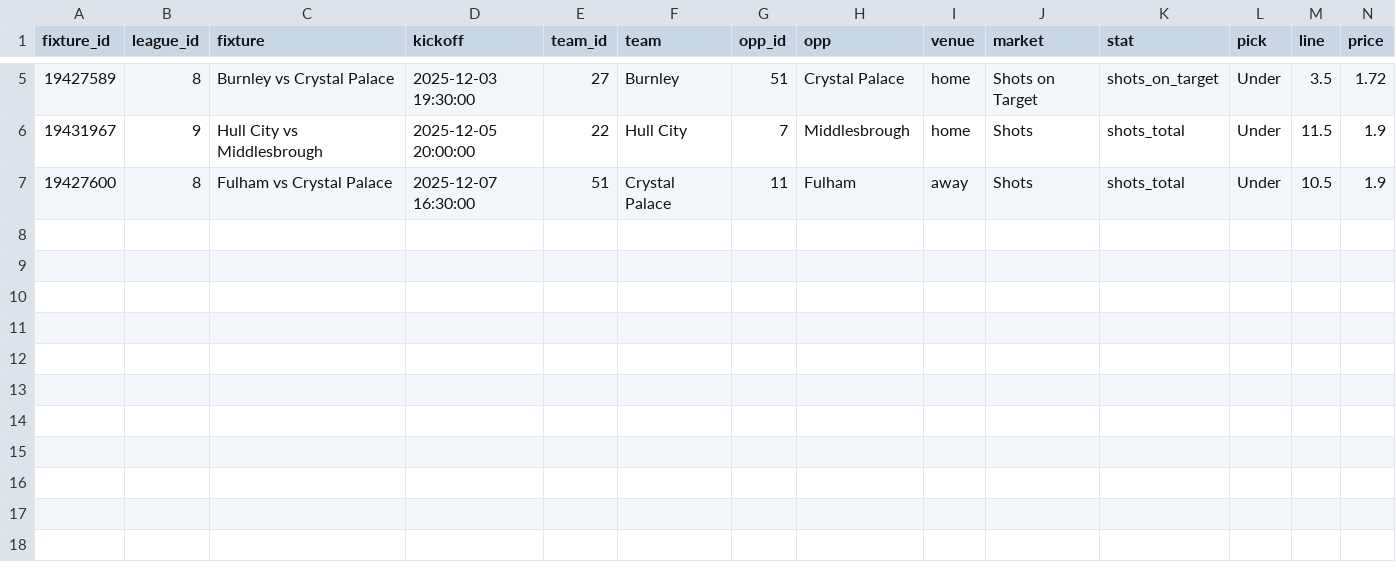
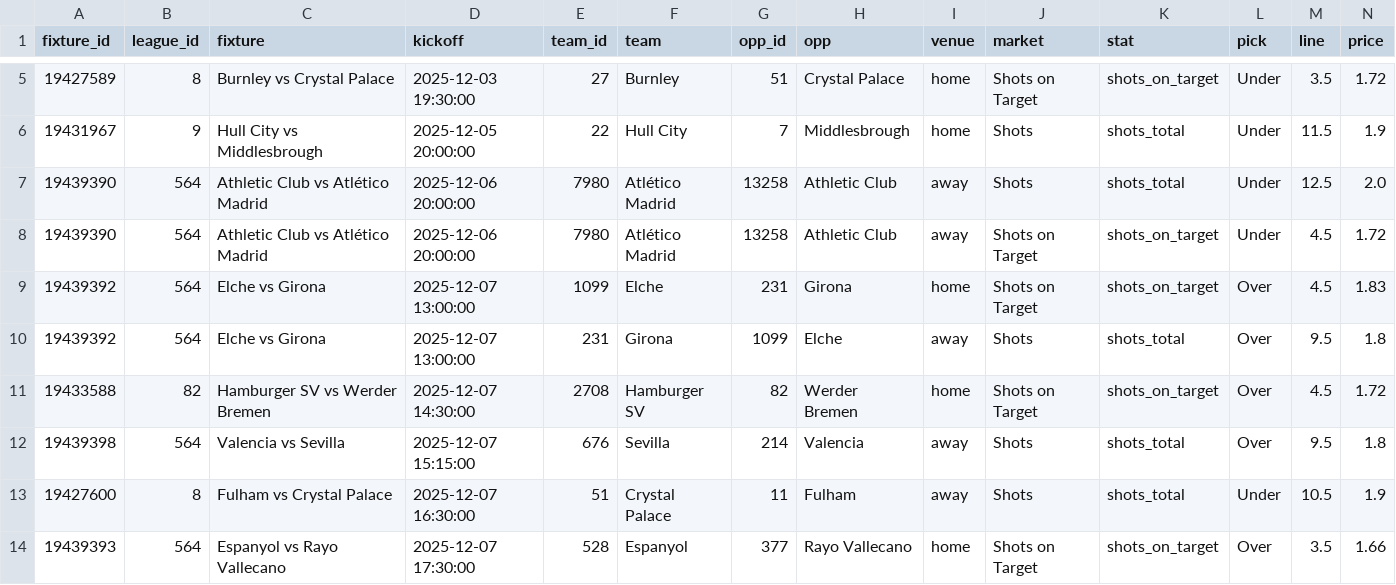
Before and after one commit to jackdoak17-cyber/Betting, a CSV file: data/value_bets/sheets/team_shots_sot_v4_bets.csv, drawn as a sheet; only a part is shown, gaps mark what is left out; rows hold the shown columns only; the diff names each change by its address in the sheet, - before the commit and + after, or states it on an @@ line.

```diff
--- a/data/value_bets/sheets/team_shots_sot_v4_bets.csv
+++ b/data/value_bets/sheets/team_shots_sot_v4_bets.csv
+row 7: 19439390 | 564 | Athletic Club vs Atlético Madrid | 2025-12-06 20:00:00 | 7980 | Atlético Madrid | 13258 | Athletic Club | away | Shots | shots_total | Under | 12.5 | 2.0
+row 8: 19439390 | 564 | Athletic Club vs Atlético Madrid | 2025-12-06 20:00:00 | 7980 | Atlético Madrid | 13258 | Athletic Club | away | Shots on Target | shots_on_target | Under | 4.5 | 1.72
+row 9: 19439392 | 564 | Elche vs Girona | 2025-12-07 13:00:00 | 1099 | Elche | 231 | Girona | home | Shots on Target | shots_on_target | Over | 4.5 | 1.83
+row 10: 19439392 | 564 | Elche vs Girona | 2025-12-07 13:00:00 | 231 | Girona | 1099 | Elche | away | Shots | shots_total | Over | 9.5 | 1.8
+row 11: 19433588 | 82 | Hamburger SV vs Werder Bremen | 2025-12-07 14:30:00 | 2708 | Hamburger SV | 82 | Werder Bremen | home | Shots on Target | shots_on_target | Over | 4.5 | 1.72
+row 12: 19439398 | 564 | Valencia vs Sevilla | 2025-12-07 15:15:00 | 676 | Sevilla | 214 | Valencia | away | Shots | shots_total | Over | 9.5 | 1.8
+row 14: 19439393 | 564 | Espanyol vs Rayo Vallecano | 2025-12-07 17:30:00 | 528 | Espanyol | 377 | Rayo Vallecano | home | Shots on Target | shots_on_target | Over | 3.5 | 1.66
```
Also changed, not shown: 5 other files.
